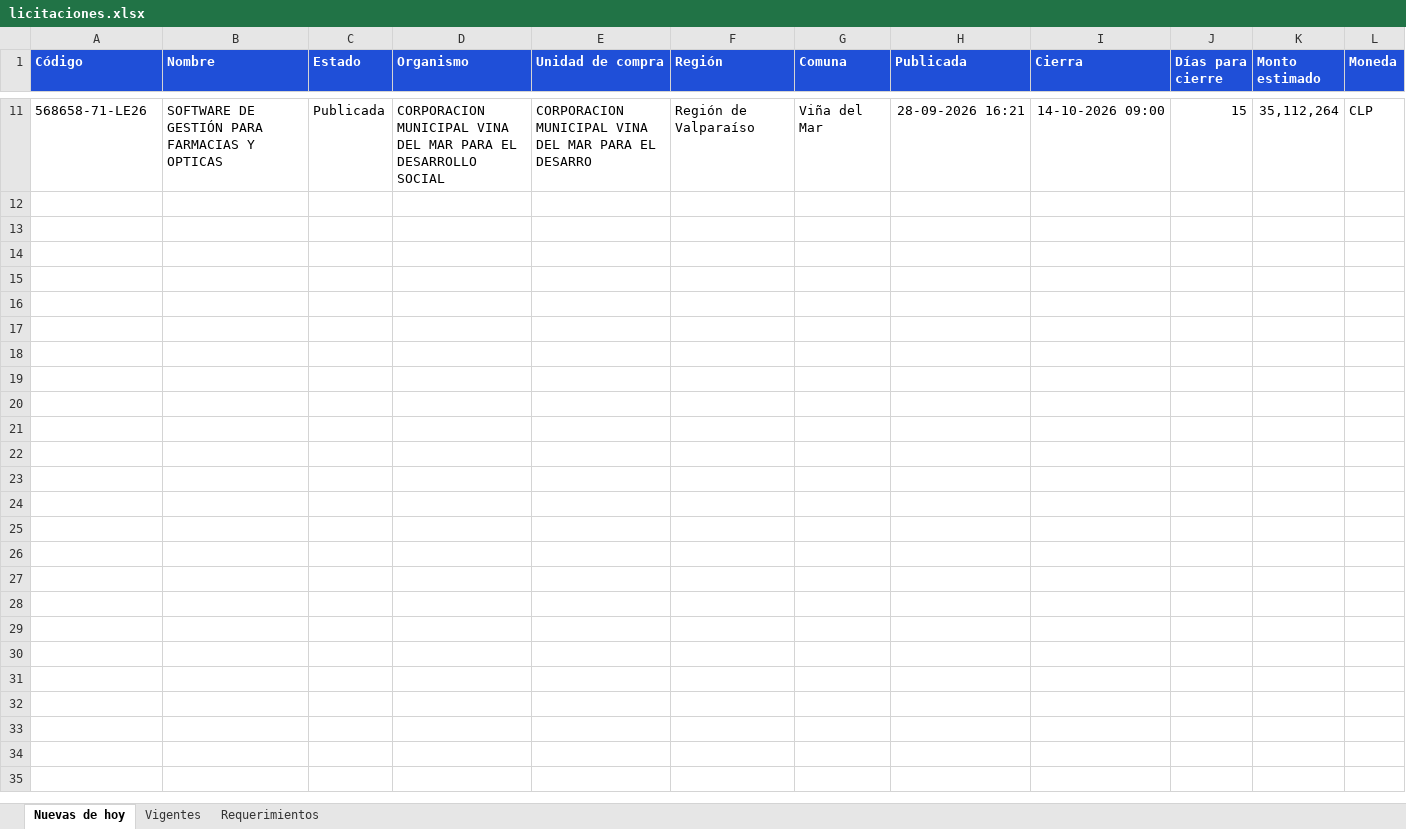
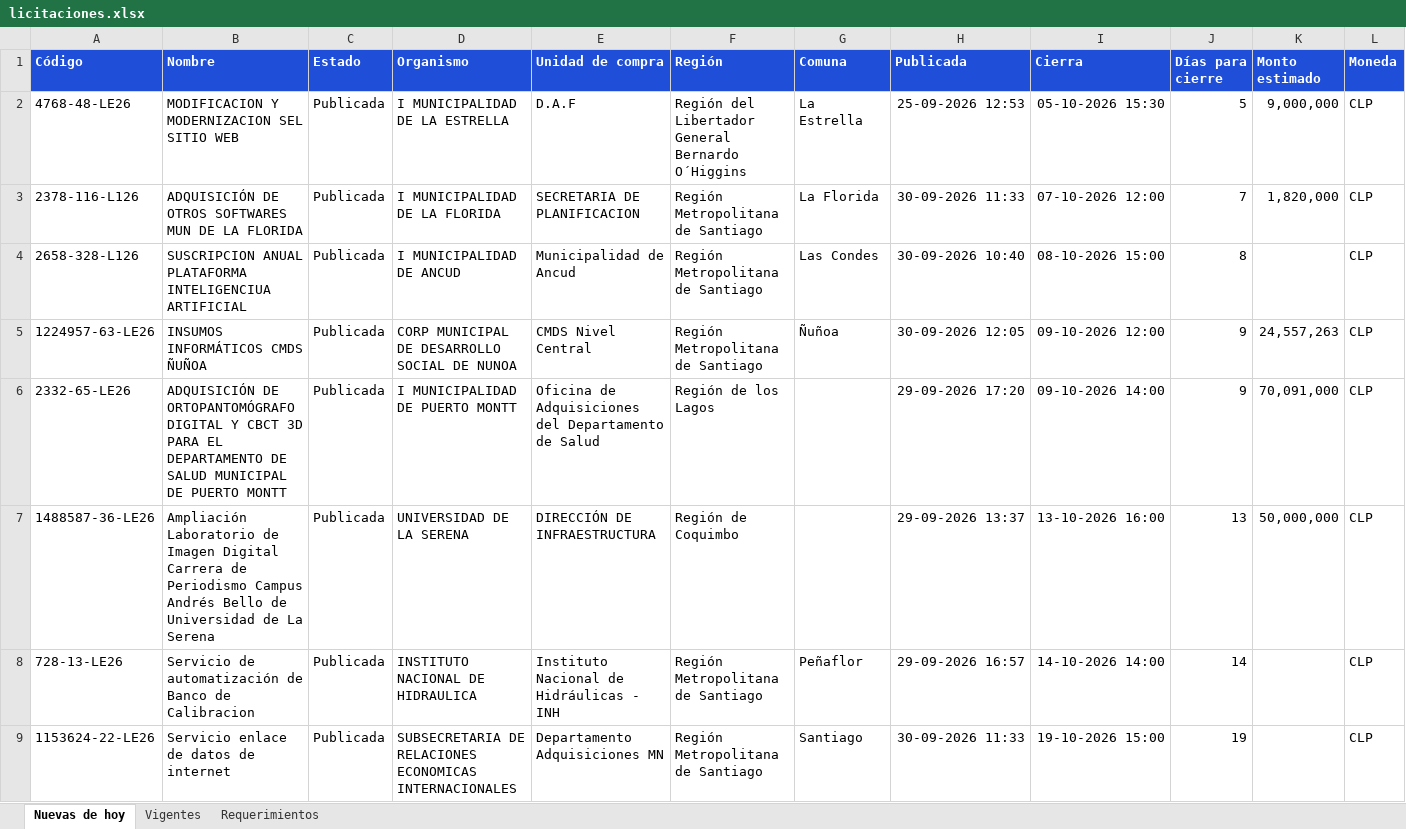
Before and after one commit to annibe/radar-licitaciones, an Excel workbook: web/descargas/licitaciones.xlsx, sheet Nuevas de hoy, drawn as a sheet; only a part is shown, gaps mark what is left out; values as stored, in another font and other column widths than the file's, no borders; removed rows and columns are numbered as before the commit, all else as after; rows hold the shown columns only; the diff covers the shown part only; the diff names each change by its address in the sheet, - before the commit and + after, or states it on an @@ line.

```diff
--- a/web/descargas/licitaciones.xlsx (sheet Nuevas de hoy)
+++ b/web/descargas/licitaciones.xlsx (sheet Nuevas de hoy)
-row 11: 568658-71-LE26 | SOFTWARE DE GESTIÓN PARA FARMACIAS Y OPTICAS | Publicada | CORPORACION MUNICIPAL VINA DEL MAR PARA EL DESARROLLO SOCIAL | CORPORACION MUNICIPAL VINA DEL MAR PARA EL DESARRO | Región de Valparaíso | Viña del Mar | 28-09-2026 16:21 | 14-10-2026 09:00 | 15 | 35,112,264 | CLP
+row 2: 4768-48-LE26 | MODIFICACION Y MODERNIZACION SEL SITIO WEB | Publicada | I MUNICIPALIDAD DE LA ESTRELLA | D.A.F | Región del Libertador General Bernardo O´Higgins | La Estrella | 25-09-2026 12:53 | 05-10-2026 15:30 | 5 | 9,000,000 | CLP
+row 3: 2378-116-L126 | ADQUISICIÓN DE OTROS SOFTWARES MUN DE LA FLORIDA | Publicada | I MUNICIPALIDAD DE LA FLORIDA | SECRETARIA DE PLANIFICACION | Región Metropolitana de Santiago | La Florida | 30-09-2026 11:33 | 07-10-2026 12:00 | 7 | 1,820,000 | CLP
+row 4: 2658-328-L126 | SUSCRIPCION ANUAL PLATAFORMA INTELIGENCIUA ARTIFICIAL | Publicada | I MUNICIPALIDAD DE ANCUD | Municipalidad de Ancud | Región Metropolitana de Santiago | Las Condes | 30-09-2026 10:40 | 08-10-2026 15:00 | 8 |  | CLP
+row 5: 1224957-63-LE26 | INSUMOS INFORMÁTICOS CMDS ÑUÑOA | Publicada | CORP MUNICIPAL DE DESARROLLO SOCIAL DE NUNOA | CMDS Nivel Central | Región Metropolitana de Santiago | Ñuñoa | 30-09-2026 12:05 | 09-10-2026 12:00 | 9 | 24,557,263 | CLP
+row 6: 2332-65-LE26 | ADQUISICIÓN DE ORTOPANTOMÓGRAFO DIGITAL Y CBCT 3D PARA EL DEPARTAMENTO DE SALUD MUNICIPAL DE PUERTO MONTT | Publicada | I MUNICIPALIDAD DE PUERTO MONTT | Oficina de Adquisiciones del Departamento de Salud | Región de los Lagos |  | 29-09-2026 17:20 | 09-10-2026 14:00 | 9 | 70,091,000 | CLP
+row 7: 1488587-36-LE26 | Ampliación Laboratorio de Imagen Digital Carrera de Periodismo Campus Andrés Bello de Universidad de La Serena | Publicada | UNIVERSIDAD DE LA SERENA | DIRECCIÓN DE INFRAESTRUCTURA | Región de Coquimbo |  | 29-09-2026 13:37 | 13-10-2026 16:00 | 13 | 50,000,000 | CLP
+row 8: 728-13-LE26 | Servicio de automatización de Banco de Calibracion | Publicada | INSTITUTO NACIONAL DE HIDRAULICA | Instituto Nacional de Hidráulicas - INH | Región Metropolitana de Santiago | Peñaflor | 29-09-2026 16:57 | 14-10-2026 14:00 | 14 |  | CLP
+row 9: 1153624-22-LE26 | Servicio enlace de datos de internet | Publicada | SUBSECRETARIA DE RELACIONES ECONOMICAS INTERNACIONALES | Departamento Adquisiciones MN | Región Metropolitana de Santiago | Santiago | 30-09-2026 11:33 | 19-10-2026 15:00 | 19 |  | CLP
```
Also changed, not shown: 2 added rows and 9 removed rows elsewhere in this sheet, sheet Vigentes, sheet Requerimientos, formulas that keep their value, 4 other files.
